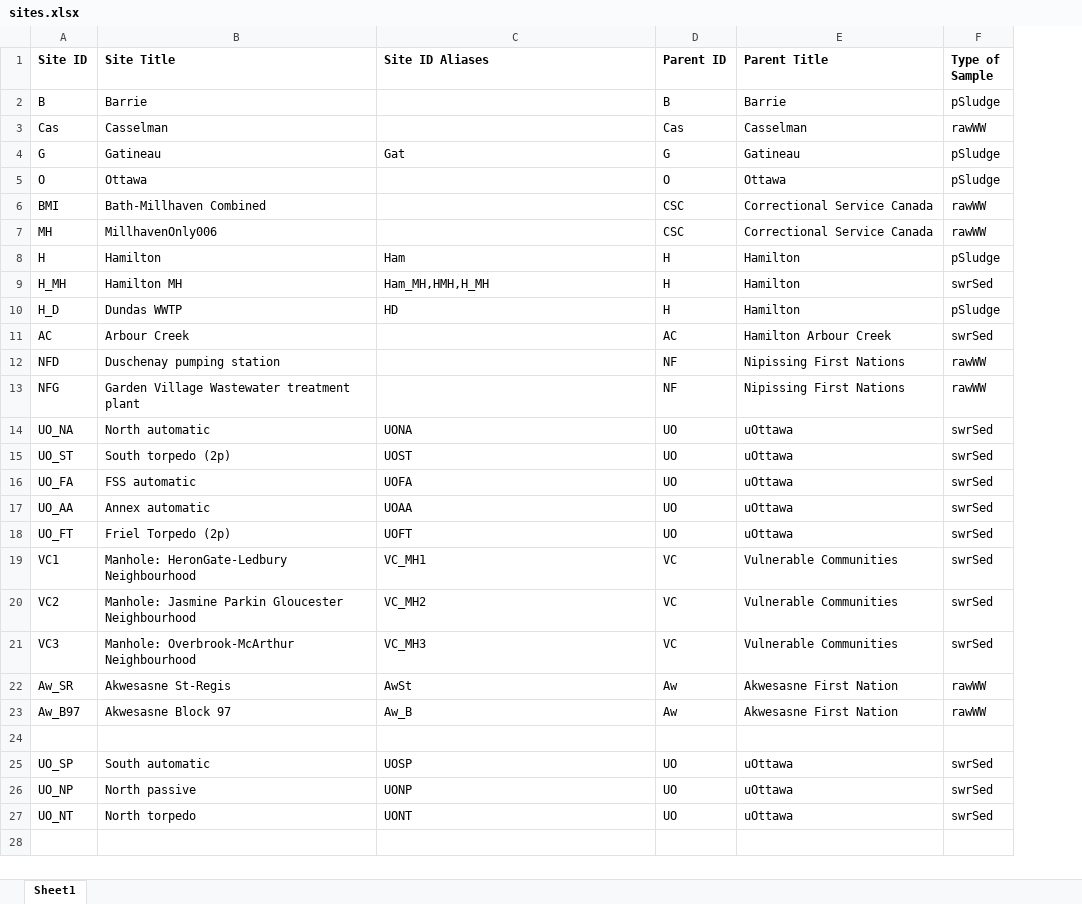
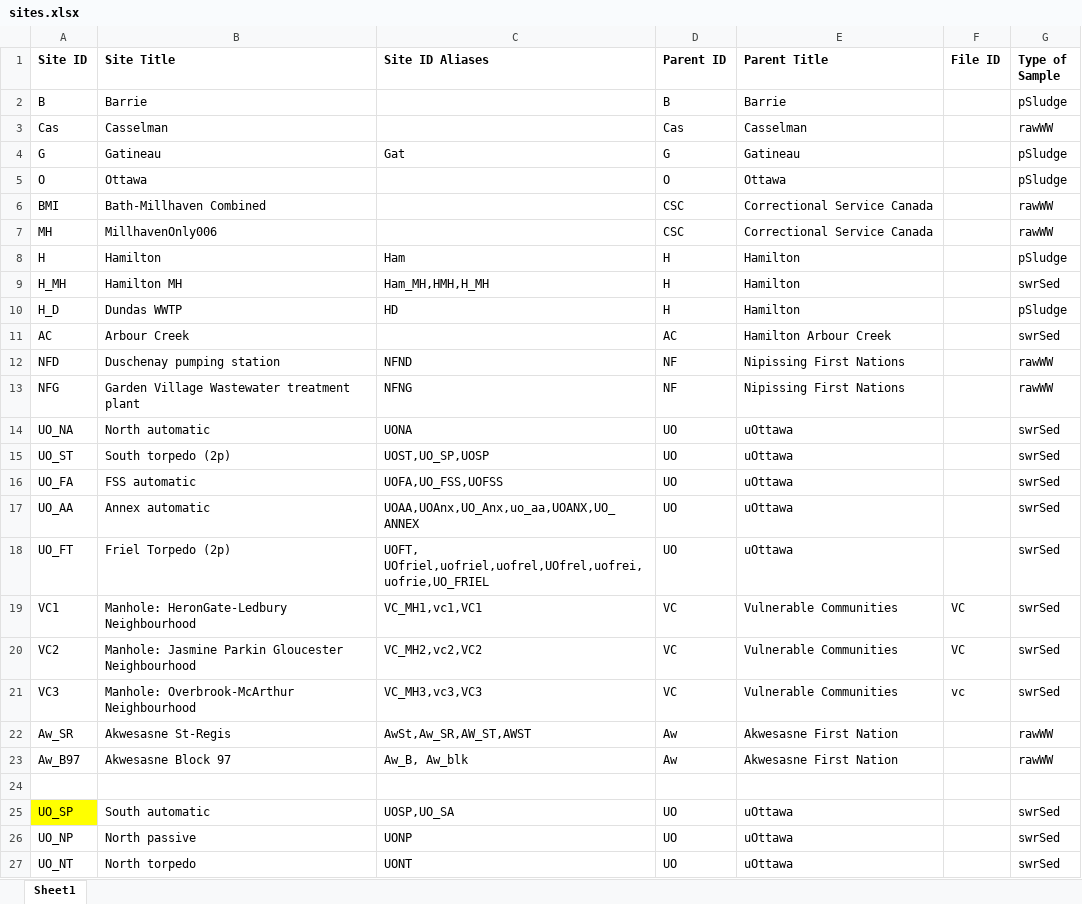
Before and after one commit to martinwellman/odm-qpcr-analyzer, an Excel workbook: qpcr_analyzer/sites.xlsx, sheet Sheet1, drawn as a sheet; values as stored, in another font and other column widths than the file's, no borders; the diff names each change by its address in the sheet, - before the commit and + after, or states it on an @@ line.

Commit message:
User accounts and reCAPTCHA v3 for website, general fixes to analyzer

```diff
--- a/qpcr_analyzer/sites.xlsx (sheet Sheet1)
+++ b/qpcr_analyzer/sites.xlsx (sheet Sheet1)
+column F (File ID), rows 19-21: VC | VC | vc
-C12 (Site ID Aliases): (empty)
+C12 (Site ID Aliases): NFND
-C13 (Site ID Aliases): (empty)
+C13 (Site ID Aliases): NFNG
-C15 (Site ID Aliases): UOST
+C15 (Site ID Aliases): UOST,UO_SP,UOSP
-C16 (Site ID Aliases): UOFA
+C16 (Site ID Aliases): UOFA,UO_FSS,UOFSS
-C17 (Site ID Aliases): UOAA
+C17 (Site ID Aliases): UOAA,UOAnx,UO_Anx,uo_aa,UOANX,UO_ANNEX
-C18 (Site ID Aliases): UOFT
+C18 (Site ID Aliases): UOFT, UOfriel,uofriel,uofrel,UOfrel,uofrei,uofrie,UO_FRIEL
-C19 (Site ID Aliases): VC_MH1
+C19 (Site ID Aliases): VC_MH1,vc1,VC1
-C20 (Site ID Aliases): VC_MH2
+C20 (Site ID Aliases): VC_MH2,vc2,VC2
-C21 (Site ID Aliases): VC_MH3
+C21 (Site ID Aliases): VC_MH3,vc3,VC3
-C22 (Site ID Aliases): AwSt
+C22 (Site ID Aliases): AwSt,Aw_SR,AW_ST,AWST
-C23 (Site ID Aliases): Aw_B
+C23 (Site ID Aliases): Aw_B, Aw_blk
-A25 fill: none
+A25 fill: #FFFF00
-C25 (Site ID Aliases): UOSP
+C25 (Site ID Aliases): UOSP,UO_SA
```
Also changed, not shown: qpcr_analyzer/qpcr_template_ottawa.xlsx, qpcr_analyzer/qpcr_template_ottawa_wide.xlsx, 57 other files.
